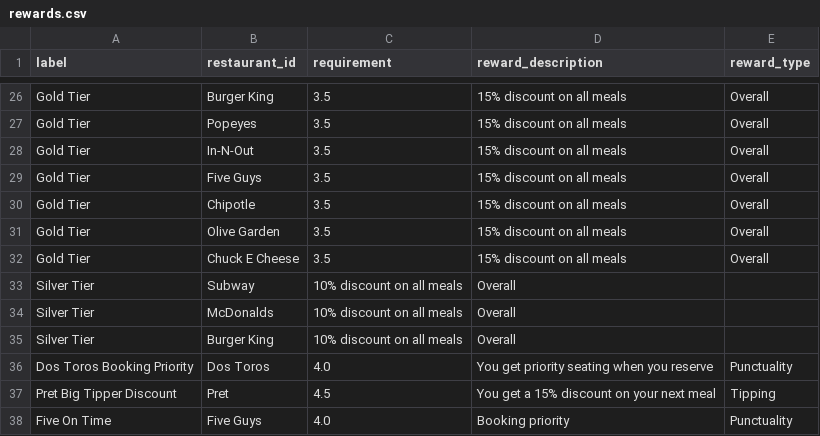
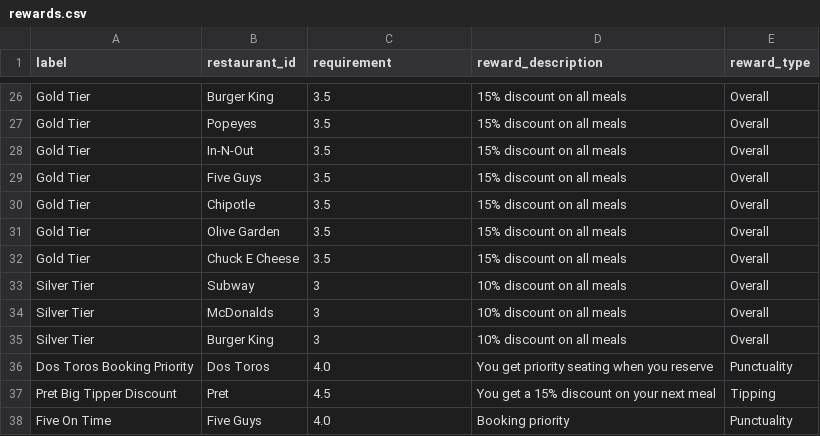
Before and after one commit to taillet/module-one-final-project-guidelines-dc-web-career-010719, a CSV file: rewards.csv, drawn as a sheet; only a part is shown, gaps mark what is left out.

```diff
--- a/rewards.csv
+++ b/rewards.csv
@@ -32,5 +32,5 @@ Gold Tier,Olive Garden,3.5,15% discount on all meals,Overall
 Gold Tier,Chuck E Cheese,3.5,15% discount on all meals,Overall
-Silver Tier,Subway,10% discount on all meals,Overall
-Silver Tier,McDonalds,10% discount on all meals,Overall
-Silver Tier,Burger King,10% discount on all meals,Overall
+Silver Tier,Subway,3,10% discount on all meals,Overall
+Silver Tier,McDonalds,3,10% discount on all meals,Overall
+Silver Tier,Burger King,3,10% discount on all meals,Overall
 Dos Toros Booking Priority,Dos Toros,4.0,You get priority seating when you reserve,Punctuality
```
Also changed, not shown: restaurants.csv, 2 other files.
